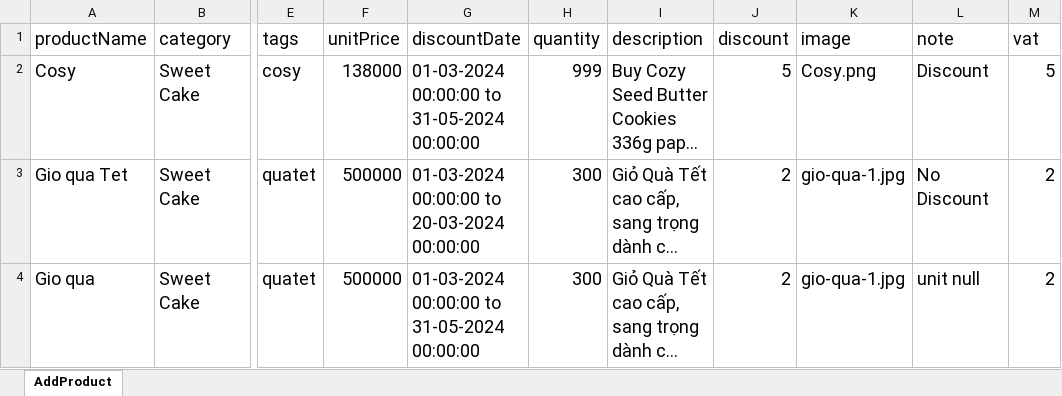
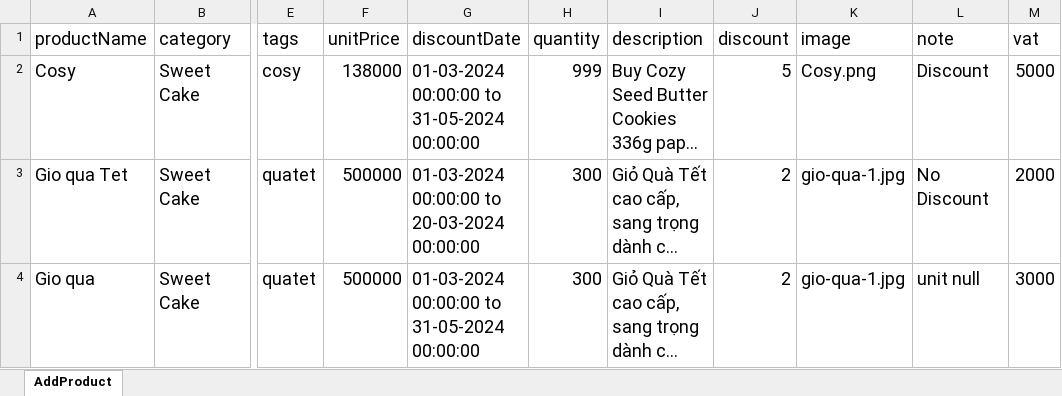
Before and after one commit to ThuyDung1911/Selenium_Java_ThuyDung, an Excel workbook: DataTest/AddProduct.xlsx, sheet AddProduct, drawn as a sheet; only a part is shown, gaps mark what is left out; long unchanged cells end in …; values as stored, in another font and other column widths than the file's, no borders; the diff names each change by its address in the sheet, - before the commit and + after, or states it on an @@ line.

Commit message:
version check cart test with product variant

```diff
--- a/DataTest/AddProduct.xlsx (sheet AddProduct)
+++ b/DataTest/AddProduct.xlsx (sheet AddProduct)
-M2 (vat): 5
+M2 (vat): 5000
-M3 (vat): 2
+M3 (vat): 2000
-M4 (vat): 2
+M4 (vat): 3000
```
Also changed, not shown: 6 other files.
